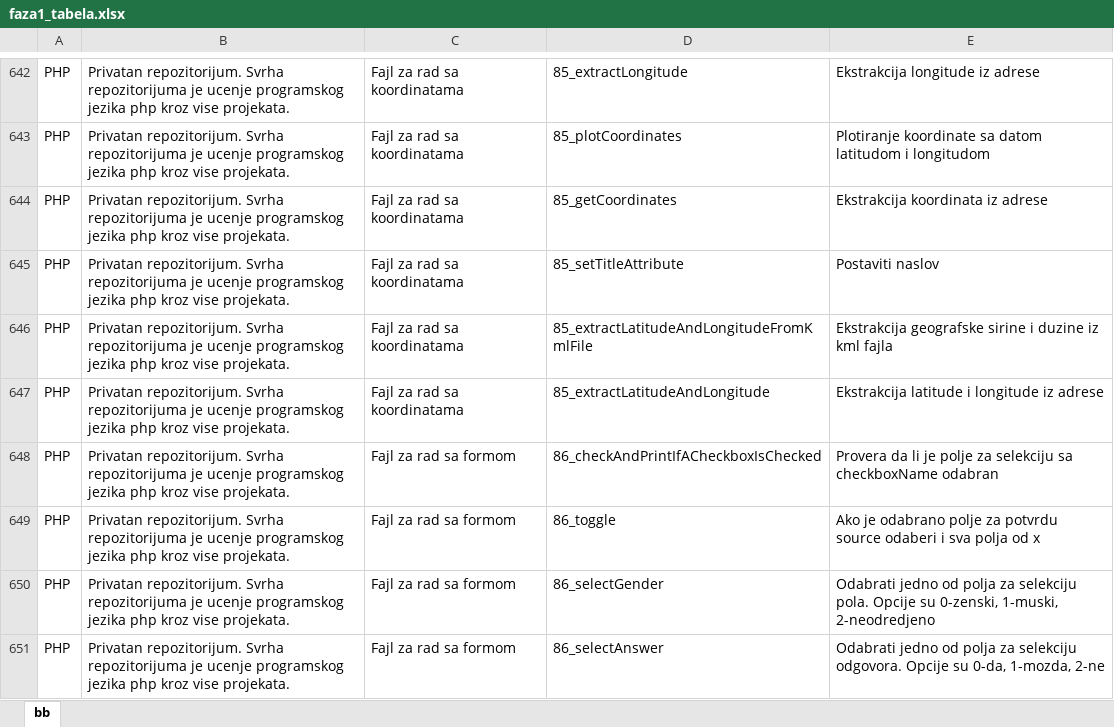
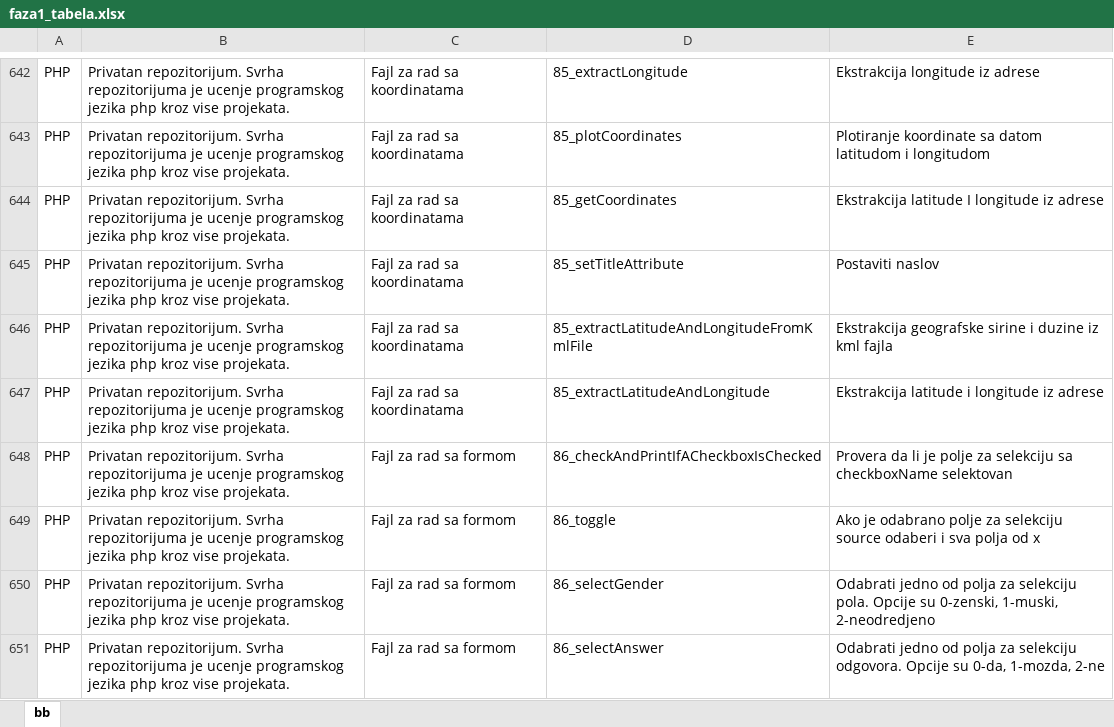
Before and after one commit to vladam91/natural-language-processing-project, an Excel workbook: faza1_tabela.xlsx, sheet bb, drawn as a sheet; only a part is shown, gaps mark what is left out; values as stored, in another font and other column widths than the file's, no borders; the diff covers the shown part only; the diff names each change by its address in the sheet, - before the commit and + after, or states it on an @@ line.

```diff
--- a/faza1_tabela.xlsx (sheet bb)
+++ b/faza1_tabela.xlsx (sheet bb)
-E644: Ekstrakcija koordinata iz adrese
+E644: Ekstrakcija latitude I longitude iz adrese
-E648: …sa checkboxName odabran
+E648: …sa checkboxName selektovan
-E649: …polje za potvrdu source odaberi…
+E649: …polje za selekciju source odaberi…
```
Also changed, not shown: 21 edited cells elsewhere in this sheet, faza_2.xlsx, 1 other file.
